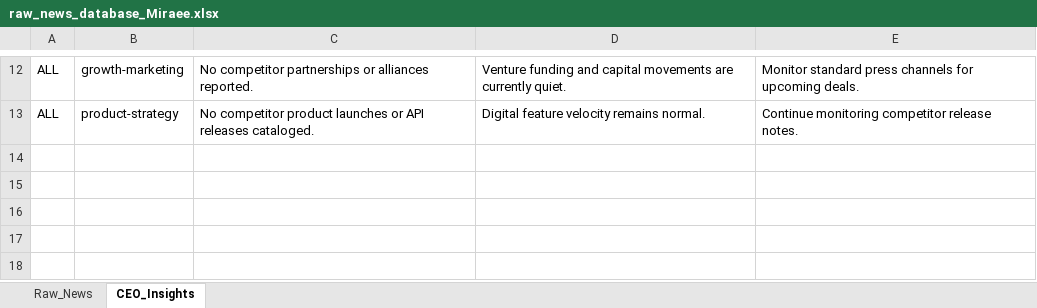
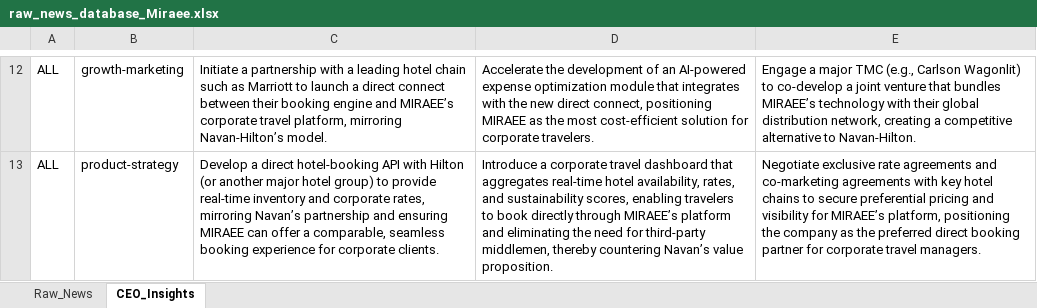
Before and after one commit to knirantar-Mondee/TabhiGroupDashboard_1, an Excel workbook: News_Dashboard/data/raw_news_database_Miraee.xlsx, sheet CEO_Insights, drawn as a sheet; only a part is shown, gaps mark what is left out; values as stored, in another font and other column widths than the file's, no borders; the diff covers the shown part only; the diff names each change by its address in the sheet, - before the commit and + after, or states it on an @@ line.

```diff
--- a/News_Dashboard/data/raw_news_database_Miraee.xlsx (sheet CEO_Insights)
+++ b/News_Dashboard/data/raw_news_database_Miraee.xlsx (sheet CEO_Insights)
-C12: No competitor partnerships or alliances reported.
+C12: Initiate a partnership with a leading hotel chain such as Marriott to launch a direct connect between their booking engine and MIRAEE’s corporate travel platform, mirroring Navan‑Hilton’s model.
-D12: Venture funding and capital movements are currently quiet.
+D12: Accelerate the development of an AI‑powered expense optimization module that integrates with the new direct connect, positioning MIRAEE as the most cost‑efficient solution for corporate travelers.
-E12: Monitor standard press channels for upcoming deals.
+E12: Engage a major TMC (e.g., Carlson Wagonlit) to co‑develop a joint venture that bundles MIRAEE’s technology with their global distribution network, creating a competitive alternative to Navan‑Hilton.
-C13: No competitor product launches or API releases cataloged.
+C13: Develop a direct hotel‑booking API with Hilton (or another major hotel group) to provide real‑time inventory and corporate rates, mirroring Navan’s partnership and ensuring MIRAEE can offer a comparable, seamless booking experience for corporate clients.
-D13: Digital feature velocity remains normal.
+D13: Introduce a corporate travel dashboard that aggregates real‑time hotel availability, rates, and sustainability scores, enabling travelers to book directly through MIRAEE’s platform and eliminating the need for third‑party middlemen, thereby countering Navan’s value proposition.
-E13: Continue monitoring competitor release notes.
+E13: Negotiate exclusive rate agreements and co‑marketing agreements with key hotel chains to secure preferential pricing and visibility for MIRAEE’s platform, positioning the company as the preferred direct booking partner for corporate travel managers.
```
Also changed, not shown: 30 edited cells elsewhere in this sheet, sheet Raw_News, News_Dashboard/data/raw_news_database_Mondee.xlsx, News_Intelligence/output/raw_news_database_Miraee.xlsx, 3 other files.
